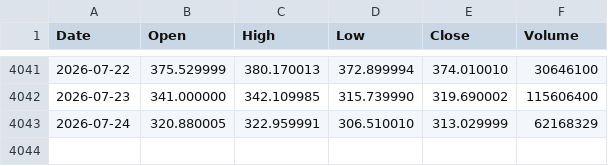
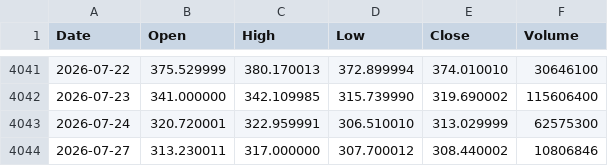
Before and after one commit to LynchDyl/Trading-, a CSV file: data/TSLA.csv, drawn as a sheet; only a part is shown, gaps mark what is left out.

```diff
--- a/data/TSLA.csv
+++ b/data/TSLA.csv
@@ -4042,2 +4042,3 @@ Date,Open,High,Low,Close,Volume
 2026-07-23,341.000000,342.109985,315.739990,319.690002,115606400
-2026-07-24,320.880005,322.959991,306.510010,313.029999,62168329
+2026-07-24,320.720001,322.959991,306.510010,313.029999,62575300
+2026-07-27,313.230011,317.000000,307.700012,308.440002,10806846
```
Also changed, not shown: data/BTC.csv, data/EFA.csv, 18 other files.
